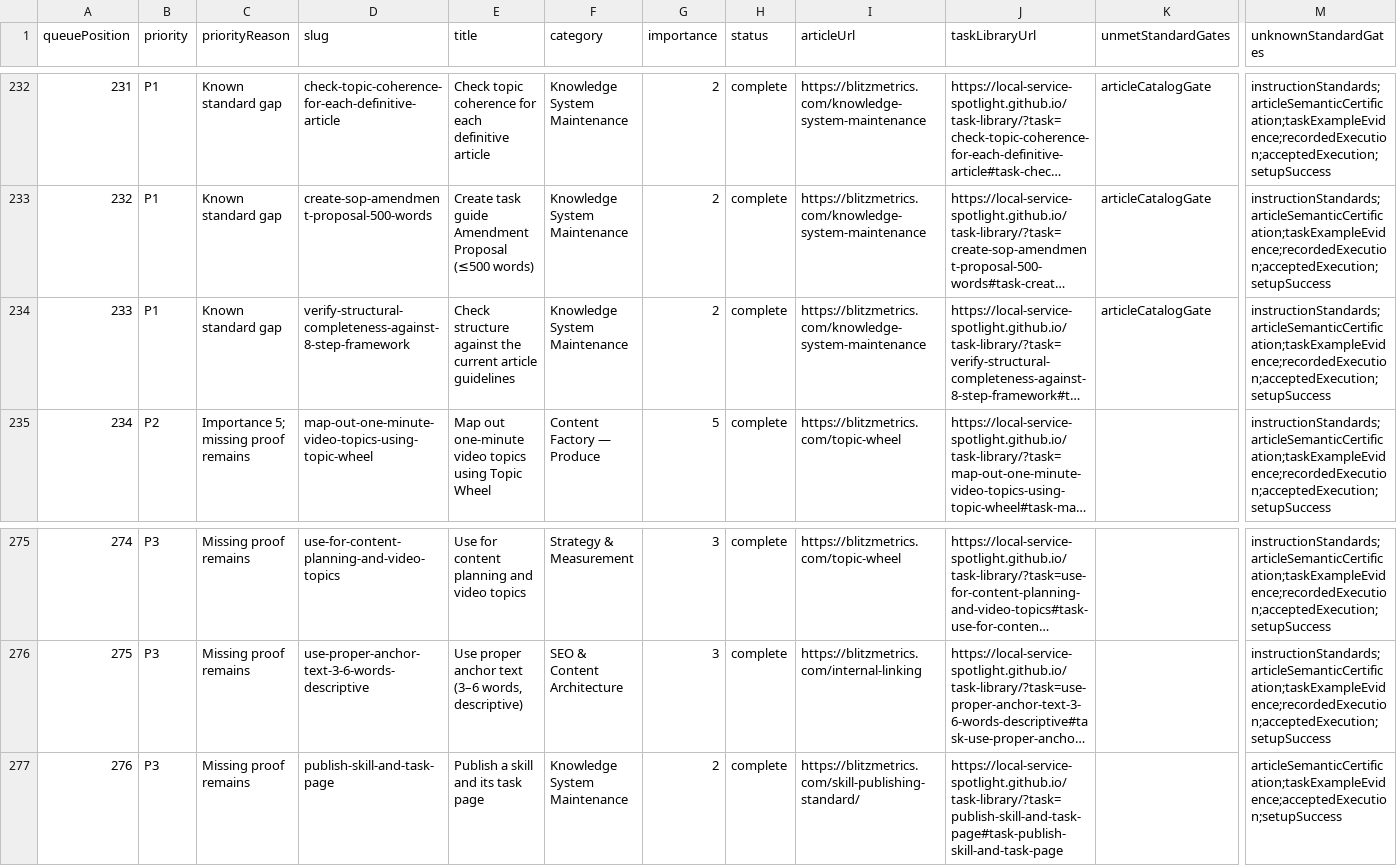
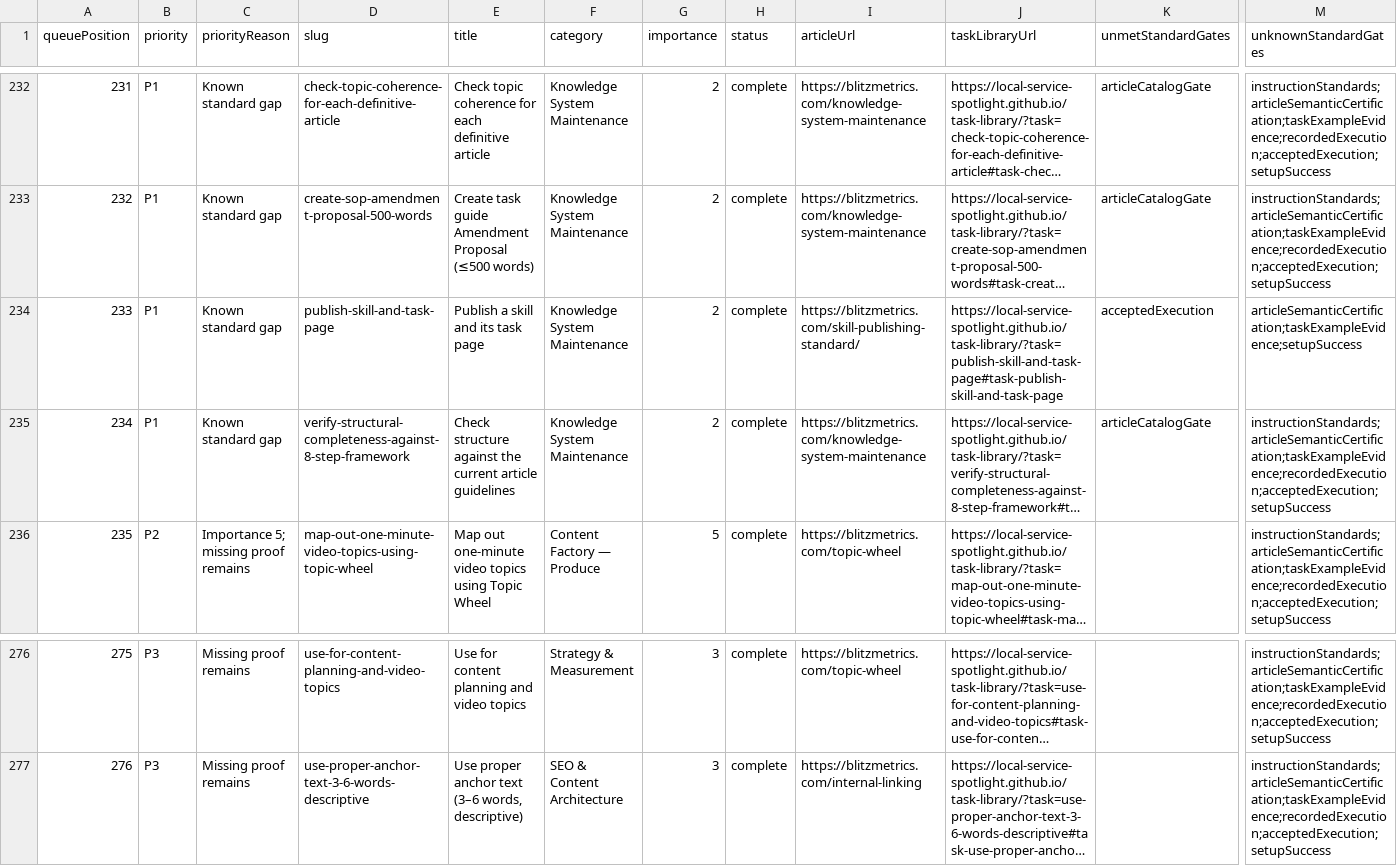
Before and after one commit to Local-Service-Spotlight/task-library, a CSV file: dashboard/verification-queue.csv, drawn as a sheet; only a part is shown, gaps mark what is left out; long unchanged cells end in …; removed rows and columns are numbered as before the commit, all else as after; rows hold the shown columns only; the diff names each change by its address in the sheet, - before the commit and + after, or states it on an @@ line.

Commit message:
Assert later partial run blocks older acceptance and sync queue CSV

```diff
--- a/dashboard/verification-queue.csv
+++ b/dashboard/verification-queue.csv
+row 234: 233 | P1 | Known standard gap | publish-skill-and-task-page | Publish a skill and its task page | Knowledge System Maintenance | 2 | complete | https://blitzmetrics.com/skill-publishing-standard/ | https://local-service-spotlight.github.io/task-library/?task=publish-skill-and-task-page#task-publish-skill-and-task-page | acceptedExecution | articleSemanticCertification;taskExampleEvidence;setupSuccess
@@ column A (queuePosition) renumbered between rows 235 and 277 @@
-row 277: 276 | P3 | Missing proof remains | publish-skill-and-task-page | Publish a skill and its task page | Knowledge System Maintenance | 2 | complete | https://blitzmetrics.com/skill-publishing-standard/ | https://local-service-spotlight.github.io/task-library/?task=publish-skill-and-task-page#task-publish-skill-and-task-page |  | articleSemanticCertification;taskExampleEvidence;acceptedExecution;setupSuccess
```
Also changed, not shown: 1 other file.
